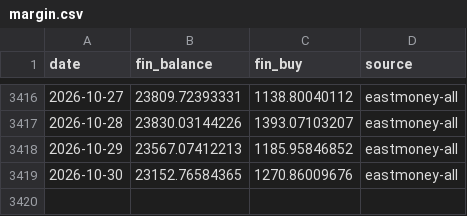
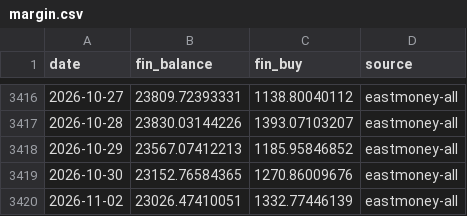
Before and after one commit to davidwang0116/Chinese-Equity-Mood-and-National-Team-Dashboard, a CSV file: data/margin.csv, drawn as a sheet; only a part is shown, gaps mark what is left out.

```diff
--- a/data/margin.csv
+++ b/data/margin.csv
@@ -3419 +3419,2 @@ date,fin_balance,fin_buy,source
 2026-10-30,23152.76584365,1270.86009676,eastmoney-all
+2026-11-02,23026.47410051,1332.77446139,eastmoney-all
```
Also changed, not shown: data/etf_shares.csv, data/index_csi1000.csv, 15 other files.
